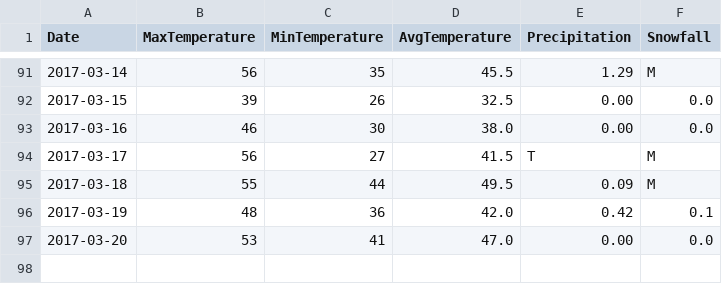
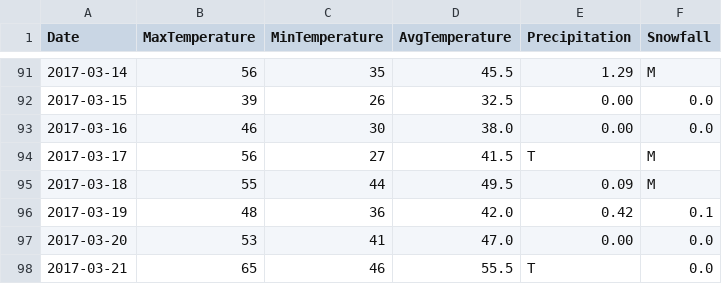
Before and after one commit to verumsolum/orf_weather, a CSV file: orfwx/data-raw/updates.csv, drawn as a sheet; only a part is shown, gaps mark what is left out; the diff names each change by its address in the sheet, - before the commit and + after, or states it on an @@ line.

Commit message:
Add Tuesday's observations

```diff
--- a/orfwx/data-raw/updates.csv
+++ b/orfwx/data-raw/updates.csv
+row 98: 2017-03-21 | 65 | 46 | 55.5 | T | 0.0
```
